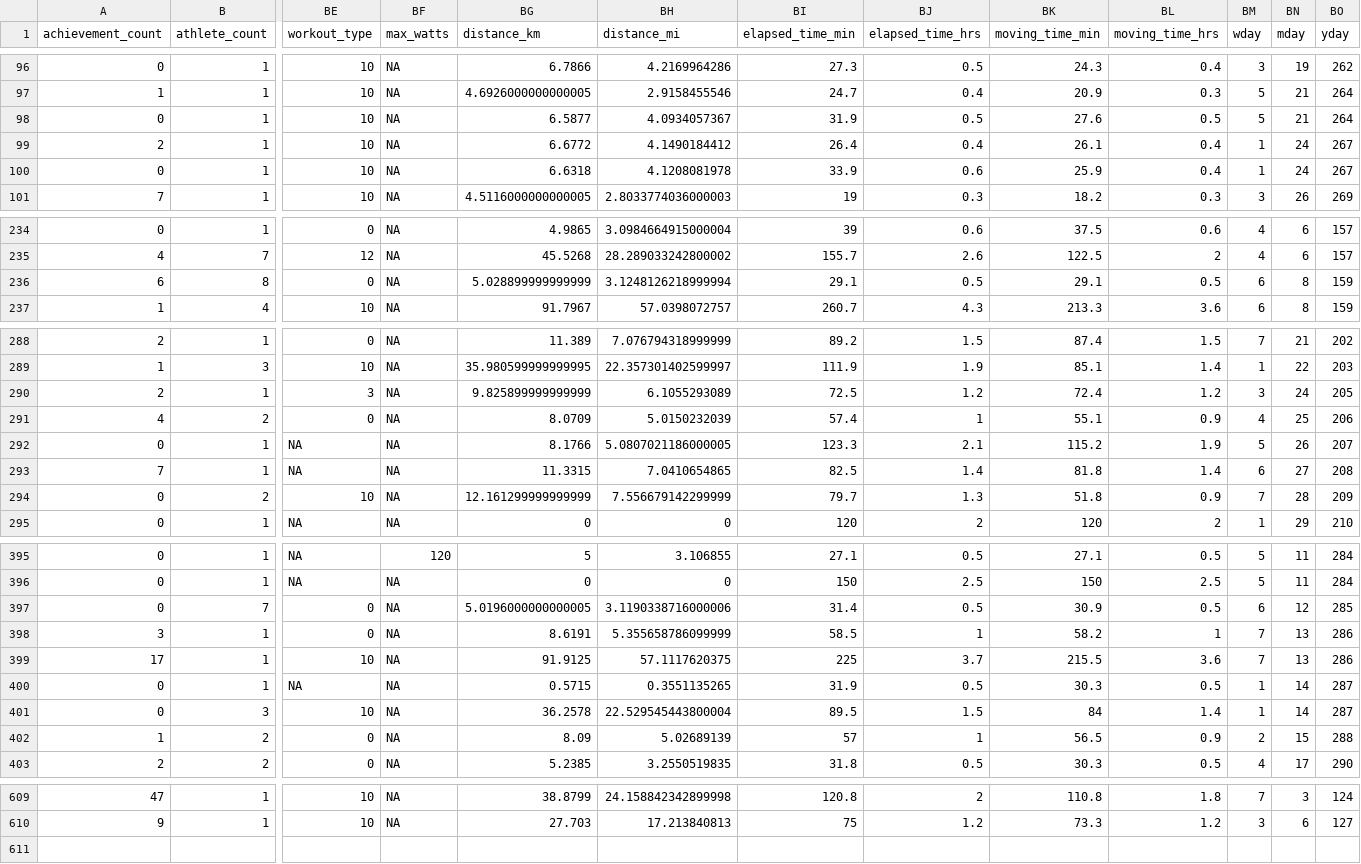
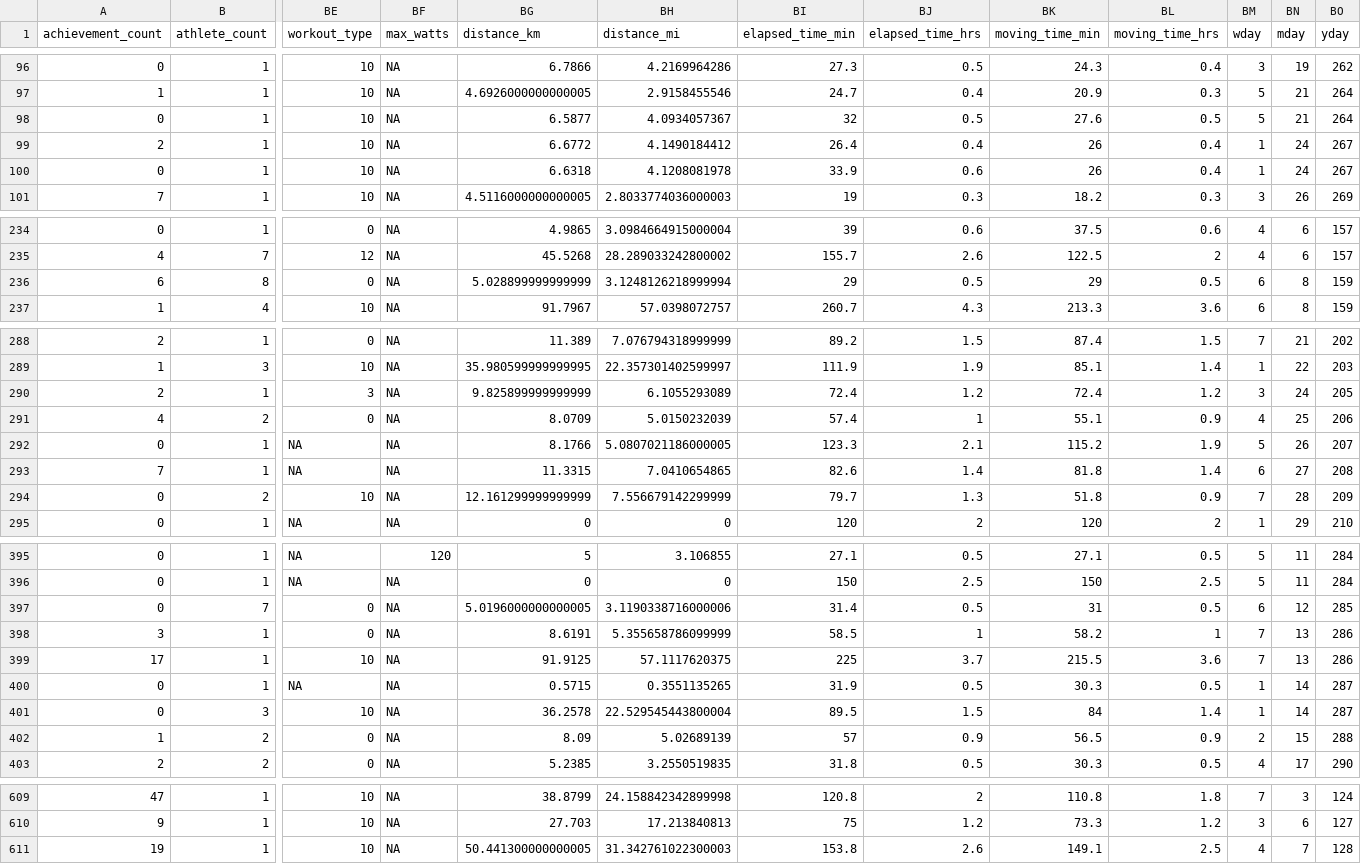
Before and after one commit to kelly-sovacool/strava, a CSV file: data/processed/activities.csv, drawn as a sheet; only a part is shown, gaps mark what is left out; rows hold the shown columns only; the diff covers the shown part only; the diff names each change by its address in the sheet, - before the commit and + after, or states it on an @@ line.

```diff
--- a/data/processed/activities.csv
+++ b/data/processed/activities.csv
-BI98 (elapsed_time_min): 31.9
+BI98 (elapsed_time_min): 32
-BK99 (moving_time_min): 26.1
+BK99 (moving_time_min): 26
-BK100 (moving_time_min): 25.9
+BK100 (moving_time_min): 26
-BI236 (elapsed_time_min): 29.1
+BI236 (elapsed_time_min): 29
-BK236 (moving_time_min): 29.1
+BK236 (moving_time_min): 29
-BI290 (elapsed_time_min): 72.5
+BI290 (elapsed_time_min): 72.4
-BI293 (elapsed_time_min): 82.5
+BI293 (elapsed_time_min): 82.6
-BK397 (moving_time_min): 30.9
+BK397 (moving_time_min): 31
-BJ402 (elapsed_time_hrs): 1
+BJ402 (elapsed_time_hrs): 0.9
+row 611: 19 | 1 | 10 | NA | 50.441300000000005 | 31.342761022300003 | 153.8 | 2.6 | 149.1 | 2.5 | 4 | 7 | 128
```
Also changed, not shown: 10 edited cells elsewhere in this file, data/processed/summary.csv, data/raw/activities.csv, 32 other files.
